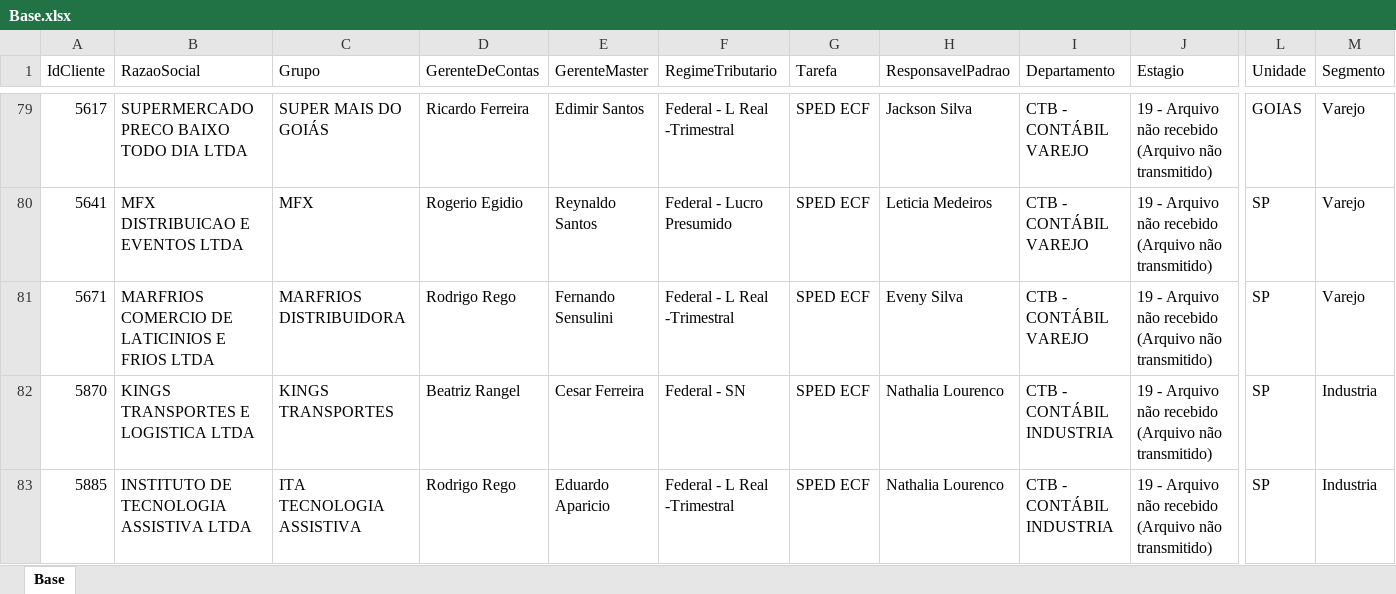
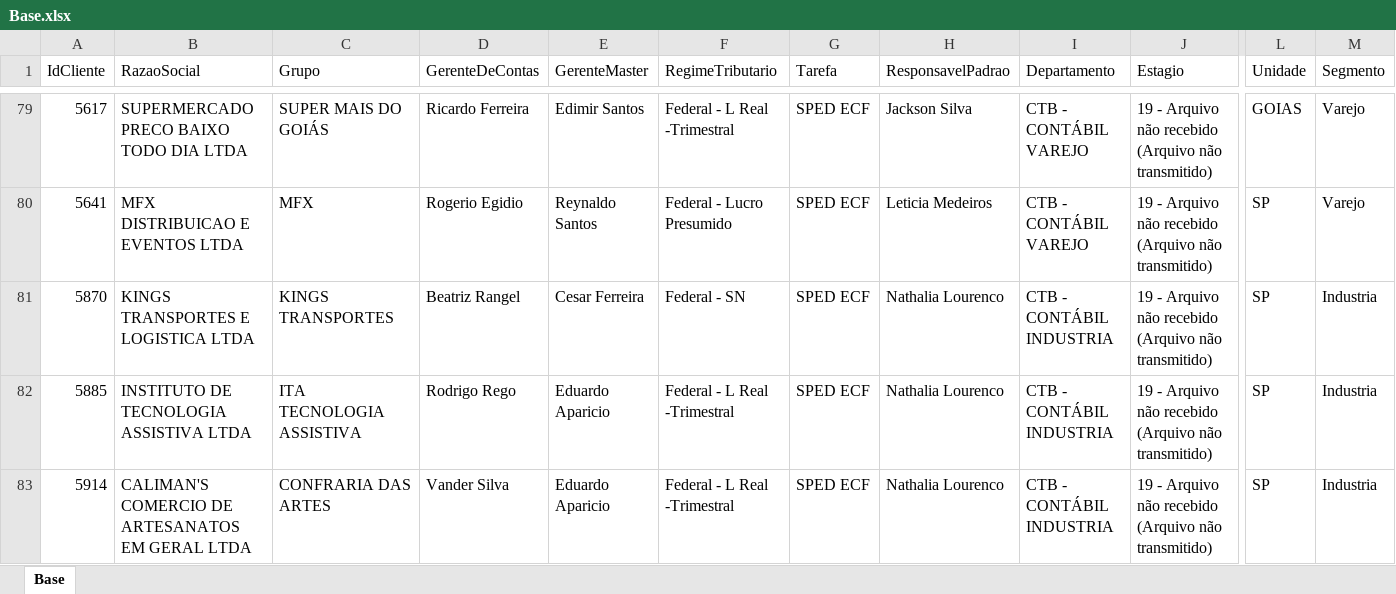
Before and after one commit to Controladoria-MG/Controle-de-SPED, an Excel workbook: data/base_formatada/Base.xlsx, sheet Base, drawn as a sheet; only a part is shown, gaps mark what is left out; the shorter side is filled out with more unchanged rows; values as stored, in another font and other column widths than the file's, no borders; removed rows and columns are numbered as before the commit, all else as after; rows hold the shown columns only; the diff covers the shown part only; the diff names each change by its address in the sheet, - before the commit and + after, or states it on an @@ line.

Commit message:
Atualização automática: 2026-07-28 15:43

```diff
--- a/data/base_formatada/Base.xlsx (sheet Base)
+++ b/data/base_formatada/Base.xlsx (sheet Base)
-row 81: 5671 | MARFRIOS COMERCIO DE LATICINIOS E FRIOS LTDA | MARFRIOS DISTRIBUIDORA | Rodrigo Rego | Fernando Sensulini | Federal - L Real -Trimestral | SPED ECF | Eveny Silva | CTB - CONTÁBIL VAREJO | 19 - Arquivo não recebido (Arquivo não transmitido) | SP | Varejo
```
Also changed, not shown: 2 added rows and 1 removed row elsewhere in this sheet.
